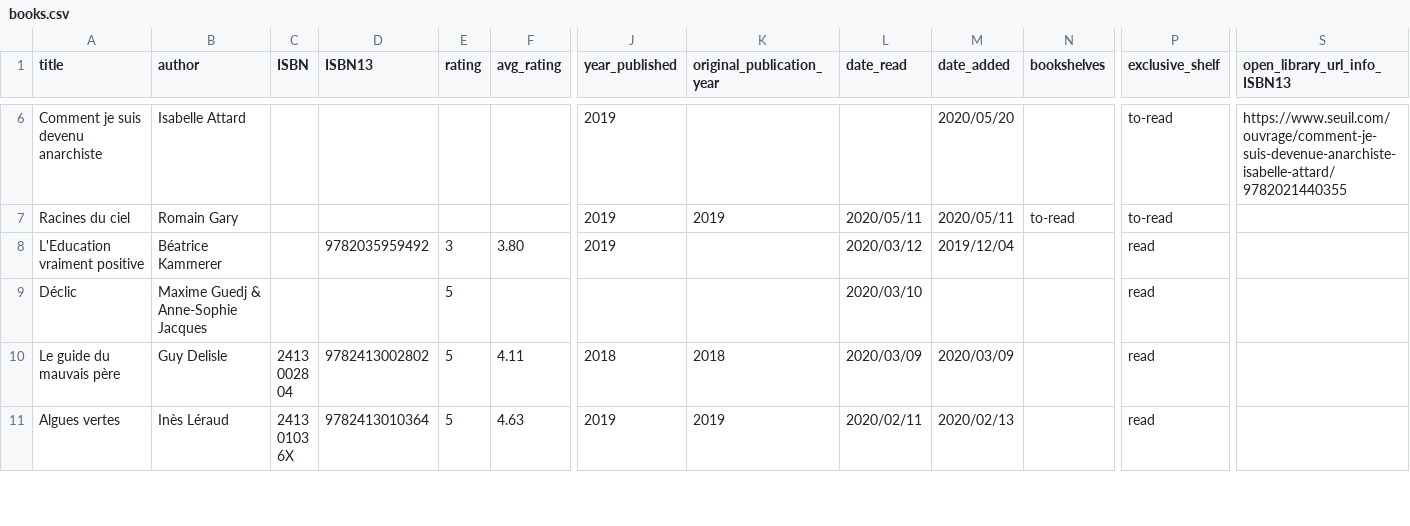
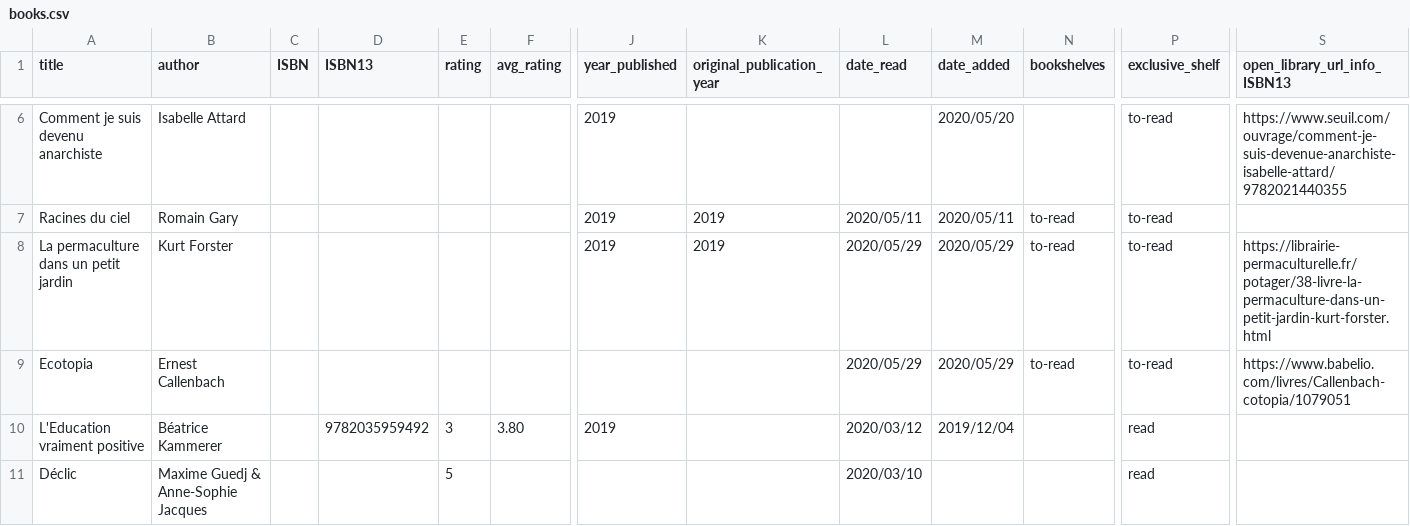
Before and after one commit to vidaruamarcosportugal/vidaruamarcosportugal.github.io, a CSV file: _data/books.csv, drawn as a sheet; only a part is shown, gaps mark what is left out; the shorter side is filled out with more unchanged rows; rows hold the shown columns only; the diff names each change by its address in the sheet, - before the commit and + after, or states it on an @@ line.

Commit message:
new to-read books

```diff
--- a/_data/books.csv
+++ b/_data/books.csv
+row 8: La permaculture dans un petit jardin | Kurt Forster |  |  |  |  | 2019 | 2019 | 2020/05/29 | 2020/05/29 | to-read | to-read | https://librairie-permaculturelle.fr/potager/38-livre-la-permaculture-dans-un-petit-jardin-kurt-forster.html
+row 9: Ecotopia | Ernest Callenbach |  |  |  |  |  |  | 2020/05/29 | 2020/05/29 | to-read | to-read | https://www.babelio.com/livres/Callenbach-cotopia/1079051
```
